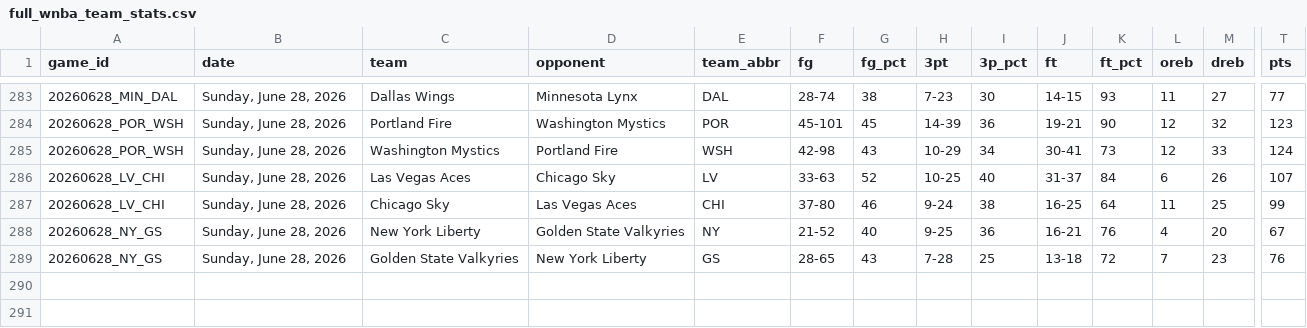
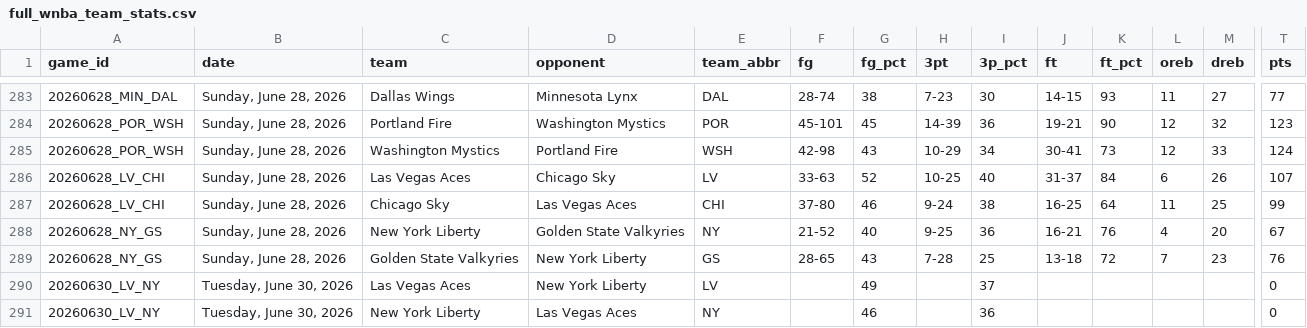
Before and after one commit to MikeOzomah/wnba-matchup-intelligence, a CSV file: data/full_wnba_team_stats.csv, drawn as a sheet; only a part is shown, gaps mark what is left out; rows hold the shown columns only; the diff names each change by its address in the sheet, - before the commit and + after, or states it on an @@ line.

```diff
--- a/data/full_wnba_team_stats.csv
+++ b/data/full_wnba_team_stats.csv
+row 290: 20260630_LV_NY | Tuesday, June 30, 2026 | Las Vegas Aces | New York Liberty | LV |  | 49 |  | 37 |  |  |  |  | 0
+row 291: 20260630_LV_NY | Tuesday, June 30, 2026 | New York Liberty | Las Vegas Aces | NY |  | 46 |  | 36 |  |  |  |  | 0
```
Also changed, not shown: 1 other file.
